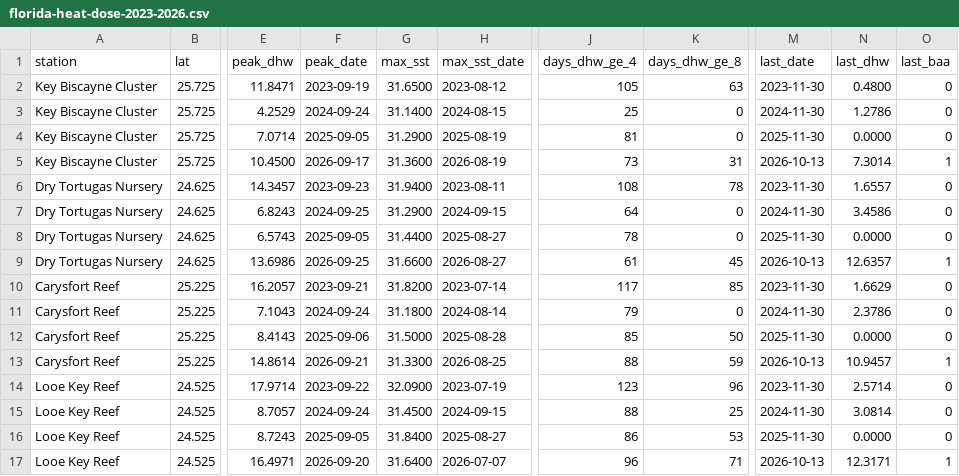
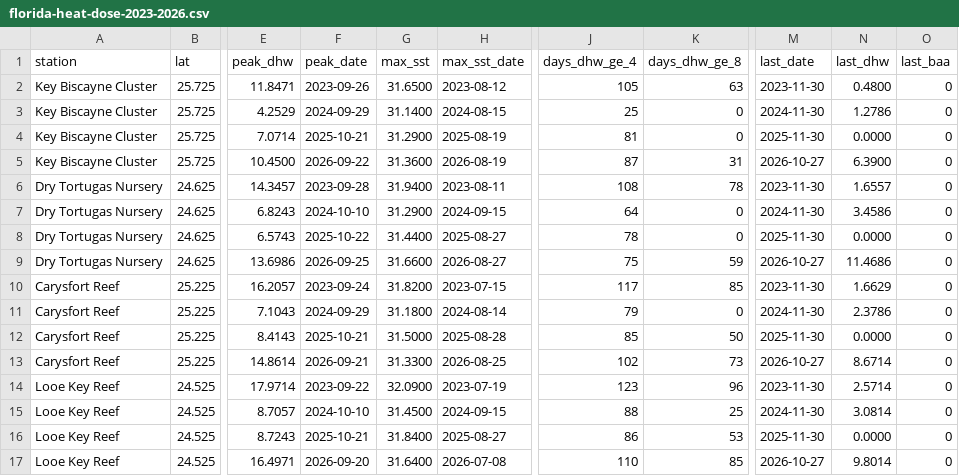
Before and after one commit to atomeam/void-loop, a CSV file: domains/forethinkers/experiments/florida-heat-dose-2023-2026.csv, drawn as a sheet; only a part is shown, gaps mark what is left out; the diff names each change by its address in the sheet, - before the commit and + after, or states it on an @@ line.

Commit message:
Forethinkers 2026-10-28 14:15: CBASS heat assay bounded by field checks; heat table to 27 Oct; coral heat-test growth row (#1338)
Co-authored-by: atomeam <215914005+atomeam@users.noreply.github.com>

```diff
--- a/domains/forethinkers/experiments/florida-heat-dose-2023-2026.csv
+++ b/domains/forethinkers/experiments/florida-heat-dose-2023-2026.csv
-F2 (peak_date): 2023-09-19
+F2 (peak_date): 2023-09-26
-F3 (peak_date): 2024-09-24
+F3 (peak_date): 2024-09-29
-F4 (peak_date): 2025-09-05
+F4 (peak_date): 2025-10-21
-F5 (peak_date): 2026-09-17
+F5 (peak_date): 2026-09-22
-J5 (days_dhw_ge_4): 73
+J5 (days_dhw_ge_4): 87
-M5 (last_date): 2026-10-13
+M5 (last_date): 2026-10-27
-N5 (last_dhw): 7.3014
+N5 (last_dhw): 6.3900
-O5 (last_baa): 1
+O5 (last_baa): 0
-F6 (peak_date): 2023-09-23
+F6 (peak_date): 2023-09-28
-F7 (peak_date): 2024-09-25
+F7 (peak_date): 2024-10-10
-F8 (peak_date): 2025-09-05
+F8 (peak_date): 2025-10-22
-J9 (days_dhw_ge_4): 61
+J9 (days_dhw_ge_4): 75
-K9 (days_dhw_ge_8): 45
+K9 (days_dhw_ge_8): 59
-M9 (last_date): 2026-10-13
+M9 (last_date): 2026-10-27
-N9 (last_dhw): 12.6357
+N9 (last_dhw): 11.4686
-O9 (last_baa): 1
+O9 (last_baa): 0
-F10 (peak_date): 2023-09-21
+F10 (peak_date): 2023-09-24
-H10 (max_sst_date): 2023-07-14
+H10 (max_sst_date): 2023-07-15
-F11 (peak_date): 2024-09-24
+F11 (peak_date): 2024-09-29
-F12 (peak_date): 2025-09-06
+F12 (peak_date): 2025-10-21
-J13 (days_dhw_ge_4): 88
+J13 (days_dhw_ge_4): 102
-K13 (days_dhw_ge_8): 59
+K13 (days_dhw_ge_8): 73
-M13 (last_date): 2026-10-13
+M13 (last_date): 2026-10-27
-N13 (last_dhw): 10.9457
+N13 (last_dhw): 8.6714
-O13 (last_baa): 1
+O13 (last_baa): 0
-F15 (peak_date): 2024-09-24
+F15 (peak_date): 2024-10-10
-F16 (peak_date): 2025-09-05
+F16 (peak_date): 2025-10-21
-H17 (max_sst_date): 2026-07-07
+H17 (max_sst_date): 2026-07-08
-J17 (days_dhw_ge_4): 96
+J17 (days_dhw_ge_4): 110
-K17 (days_dhw_ge_8): 71
+K17 (days_dhw_ge_8): 85
-M17 (last_date): 2026-10-13
+M17 (last_date): 2026-10-27
-N17 (last_dhw): 12.3171
+N17 (last_dhw): 9.8014
-O17 (last_baa): 1
+O17 (last_baa): 0
```
Also changed, not shown: 5 other files.
